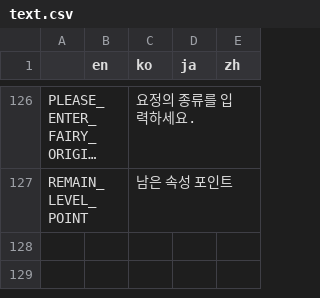
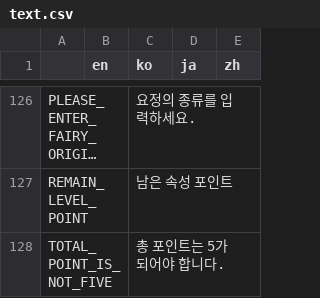
Before and after one commit to Hanul/EtherFairy, a CSV file: EtherFairy/R/text.csv, drawn as a sheet; only a part is shown, gaps mark what is left out; long unchanged cells end in …; the diff names each change by its address in the sheet, - before the commit and + after, or states it on an @@ line.

```diff
--- a/EtherFairy/R/text.csv
+++ b/EtherFairy/R/text.csv
+row 128: TOTAL_POINT_IS_NOT_FIVE |  | 총 포인트는 5가 되어야 합니다.
```
Also changed, not shown: 2 other files.
